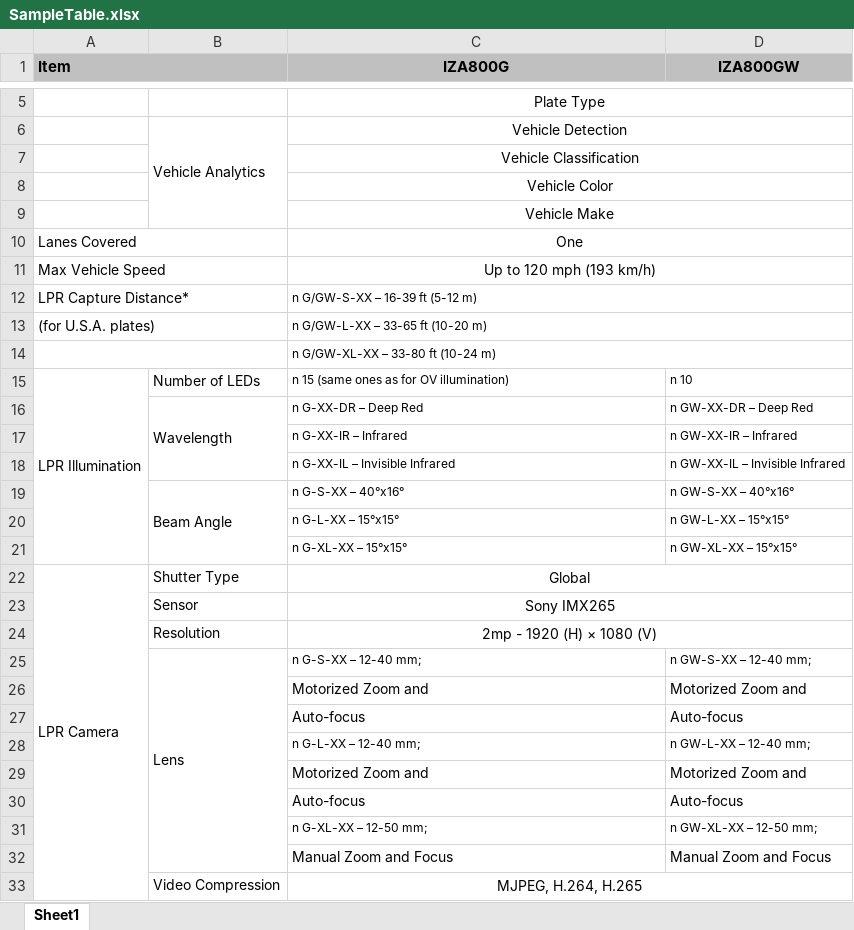
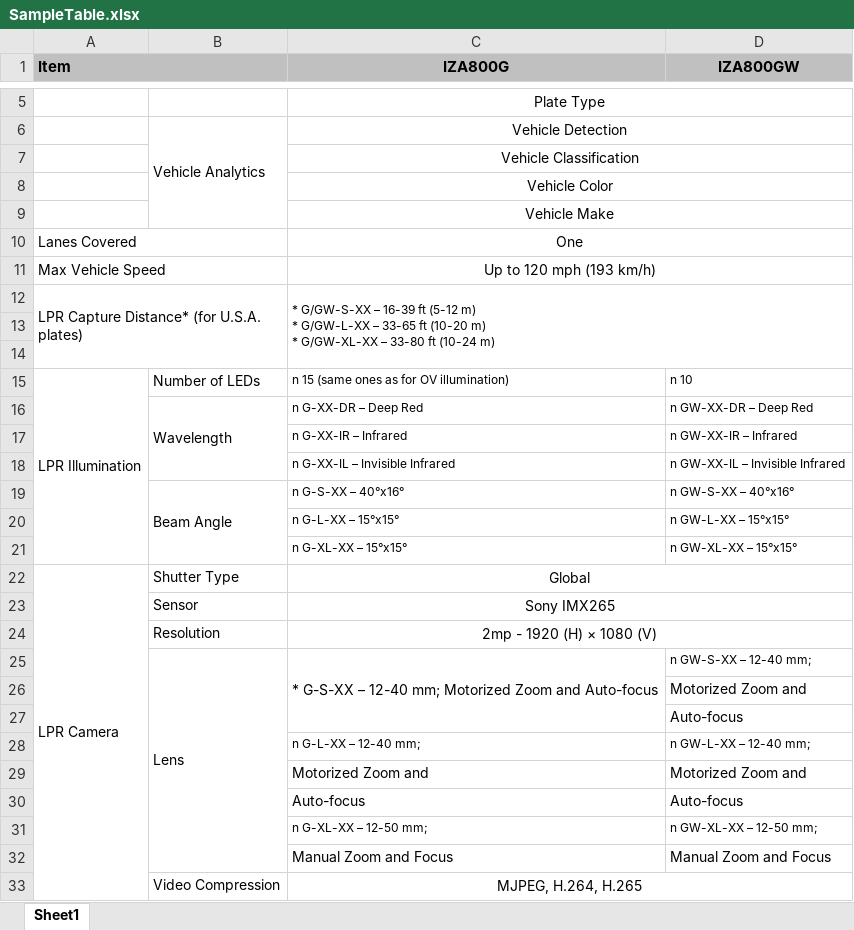
Before and after one commit to zvulun/dctlchn, an Excel workbook: src/docs/SampleTable.xlsx, sheet Sheet1, drawn as a sheet; only a part is shown, gaps mark what is left out; values as stored, in another font and other column widths than the file's, no borders; removed rows and columns are numbered as before the commit, all else as after; ↵ is a line break in a cell; the diff names each change by its address in the sheet, - before the commit and + after, or states it on an @@ line.

Commit message:
post process of Excel- bullets, merge cells

```diff
--- a/src/docs/SampleTable.xlsx (sheet Sheet1)
+++ b/src/docs/SampleTable.xlsx (sheet Sheet1)
-row 12: LPR Capture Distance* |  | n G/GW-S-XX – 16-39 ft (5-12 m)
+row 12: LPR Capture Distance* (for U.S.A. plates) |  | * G/GW-S-XX – 16-39 ft (5-12 m) ↵ * G/GW-L-XX – 33-65 ft (10-20 m) ↵ * G/GW-XL-XX – 33-80 ft (10-24 m)
-row 13: (for U.S.A. plates) |  | n G/GW-L-XX – 33-65 ft (10-20 m)
+row 13: (empty)
-A13:B13 merged
-C13:D13 merged
-A14:B14 merged
-C14 (IZA800G): n G/GW-XL-XX – 33-80 ft (10-24 m)
+C14 (IZA800G): (empty)
-C14:D14 merged
-C25 (IZA800G): n G-S-XX – 12-40 mm;
+C25 (IZA800G): * G-S-XX – 12-40 mm; Motorized Zoom and Auto-focus
@@ C25 text size: larger @@
+C25:C27 merged
-C26 (IZA800G): Motorized Zoom and
+C26 (IZA800G): (empty)
-C27 (IZA800G): Auto-focus
+C27 (IZA800G): (empty)
```
Also changed, not shown: 2 other files.
